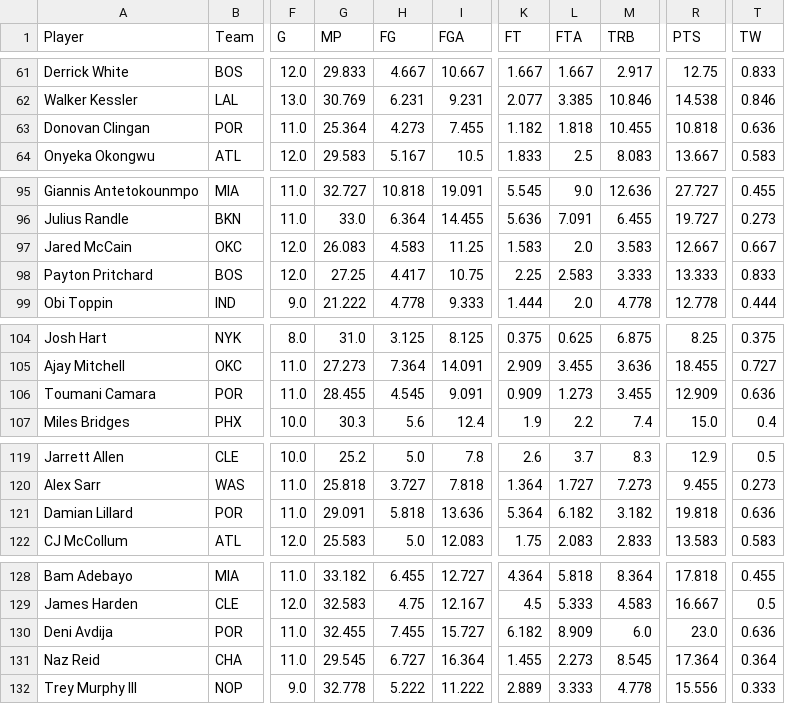
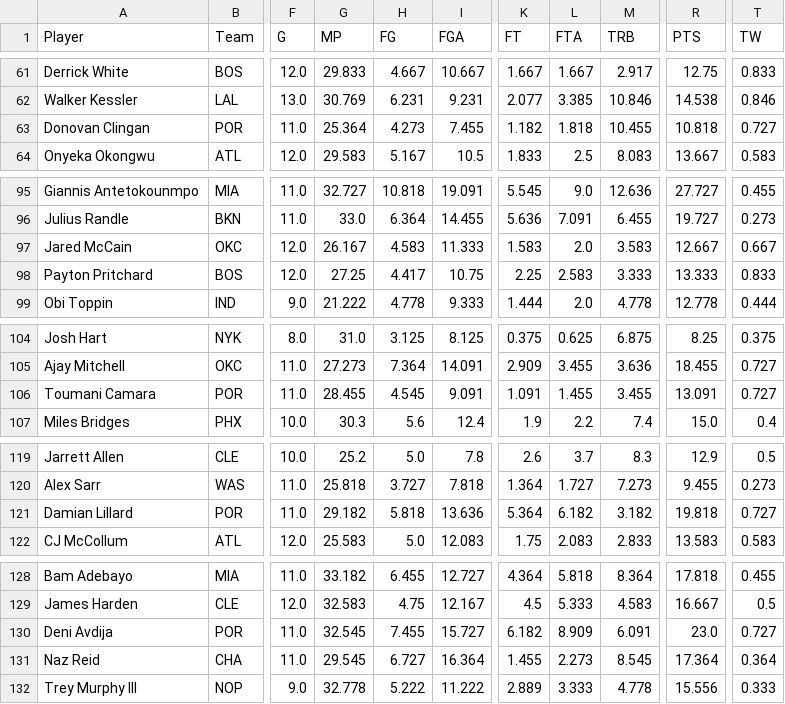
Before and after one commit to bconspicuous/hoops-board, a CSV file: ten/data/players_2027.csv, drawn as a sheet; only a part is shown, gaps mark what is left out; the diff covers the shown part only; the diff names each change by its address in the sheet, - before the commit and + after, or states it on an @@ line.

```diff
--- a/ten/data/players_2027.csv
+++ b/ten/data/players_2027.csv
-T63 (TW): 0.636
+T63 (TW): 0.727
-G97 (MP): 26.083
+G97 (MP): 26.167
-I97 (FGA): 11.25
+I97 (FGA): 11.333
-K106 (FT): 0.909
+K106 (FT): 1.091
-L106 (FTA): 1.273
+L106 (FTA): 1.455
-R106 (PTS): 12.909
+R106 (PTS): 13.091
-T106 (TW): 0.636
+T106 (TW): 0.727
-G121 (MP): 29.091
+G121 (MP): 29.182
-T121 (TW): 0.636
+T121 (TW): 0.727
-G130 (MP): 32.455
+G130 (MP): 32.545
-M130 (TRB): 6.0
+M130 (TRB): 6.091
-T130 (TW): 0.636
+T130 (TW): 0.727
```
Also changed, not shown: 1 added row, 1 removed row, 29 moved rows and 5 edited cells elsewhere in this file, 9 other files.
